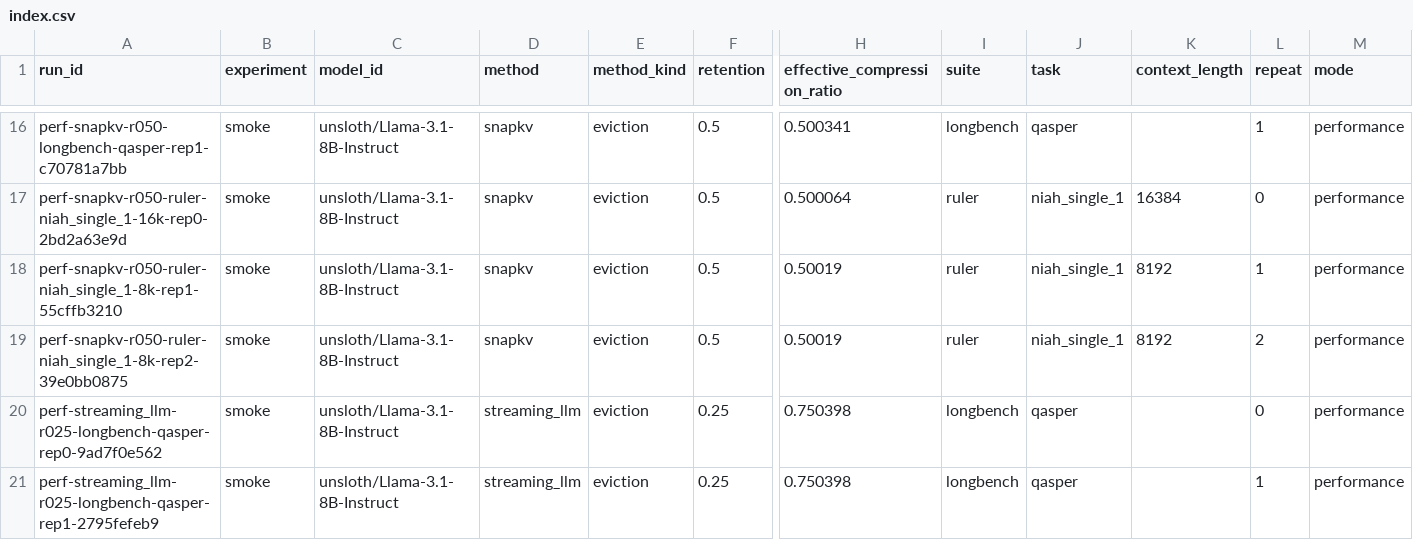
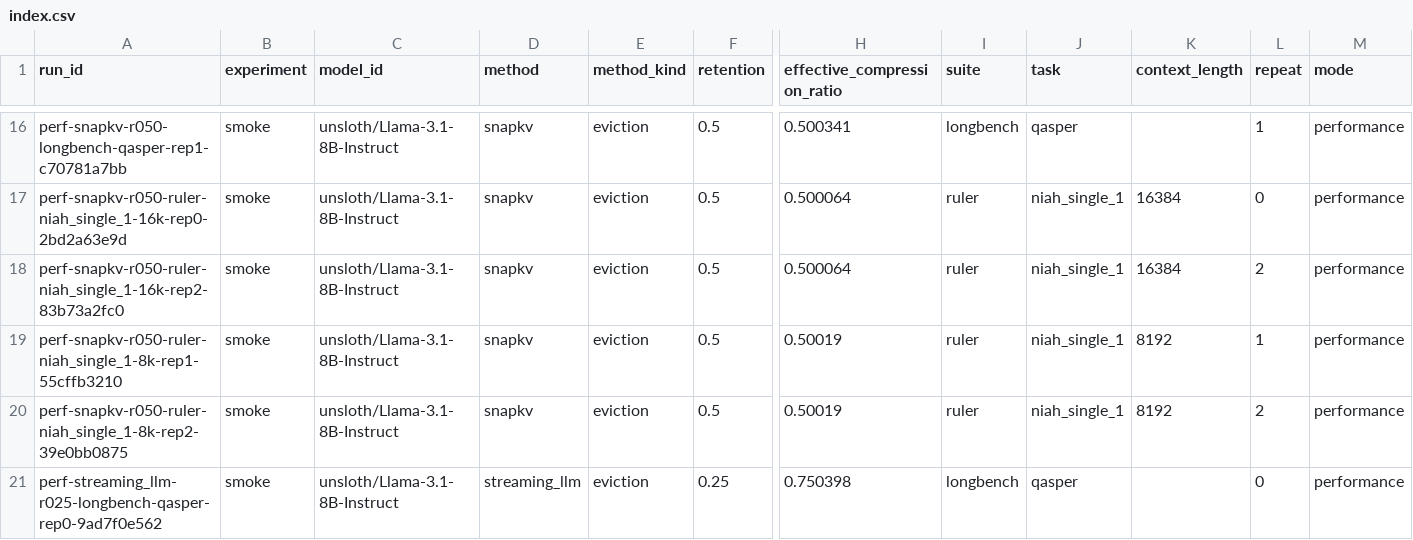
Before and after one commit to Samama251251/kvcache-bench, a CSV file: results/index.csv, drawn as a sheet; only a part is shown, gaps mark what is left out; the shorter side is filled out with more unchanged rows; rows hold the shown columns only; the diff names each change by its address in the sheet, - before the commit and + after, or states it on an @@ line.

Commit message:
Add results for perf-snapkv-r050-ruler-niah_single_1-16k-rep2

```diff
--- a/results/index.csv
+++ b/results/index.csv
+row 18: perf-snapkv-r050-ruler-niah_single_1-16k-rep2-83b73a2fc0 | smoke | unsloth/Llama-3.1-8B-Instruct | snapkv | eviction | 0.5 | 0.500064 | ruler | niah_single_1 | 16384 | 2 | performance
```
Also changed, not shown: 1 other file.
